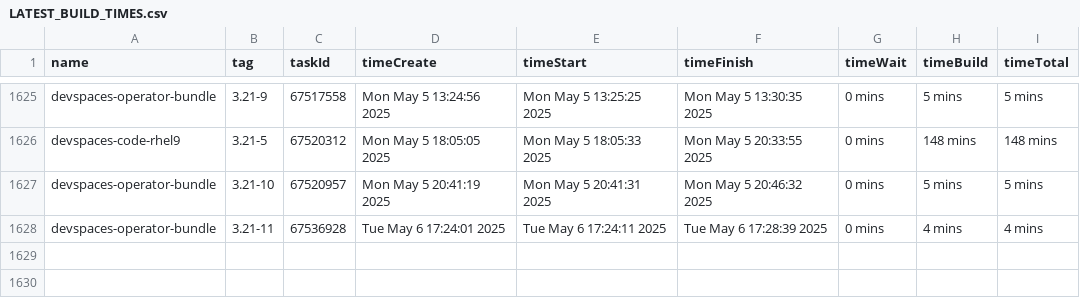
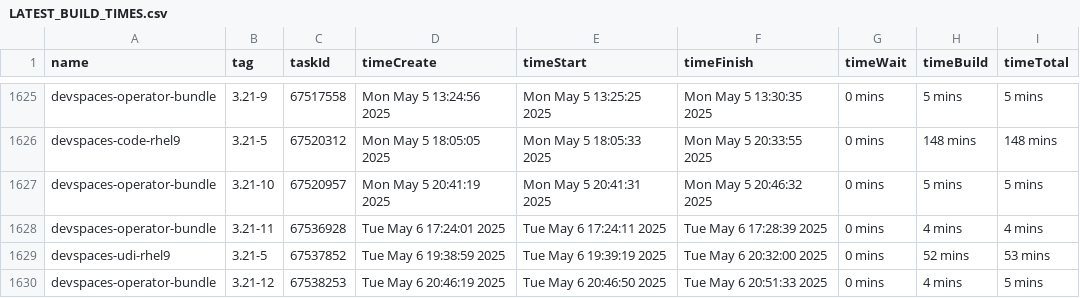
Before and after one commit to crw-qe/devspaces, a CSV file: dependencies/LATEST_BUILD_TIMES.csv, drawn as a sheet; only a part is shown, gaps mark what is left out.

Commit message:
chore: Update dependencies/LATEST_IMAGES, COMMITS, DIGESTS, INDEXES, BUILD_TIMES
Signed-off-by: devspacesbuild <devspacesbuild@redhat.com>

```diff
--- a/dependencies/LATEST_BUILD_TIMES.csv
+++ b/dependencies/LATEST_BUILD_TIMES.csv
@@ -1628 +1628,3 @@
 "devspaces-operator-bundle","3.21-11",67536928,"Tue May 6 17:24:01 2025","Tue May 6 17:24:11 2025","Tue May 6 17:28:39 2025","0 mins","4 mins","4 mins"
+"devspaces-udi-rhel9","3.21-5",67537852,"Tue May 6 19:38:59 2025","Tue May 6 19:39:19 2025","Tue May 6 20:32:00 2025","0 mins","52 mins","53 mins"
+"devspaces-operator-bundle","3.21-12",67538253,"Tue May 6 20:46:19 2025","Tue May 6 20:46:50 2025","Tue May 6 20:51:33 2025","0 mins","4 mins","5 mins"
```
Also changed, not shown: 6 other files.
